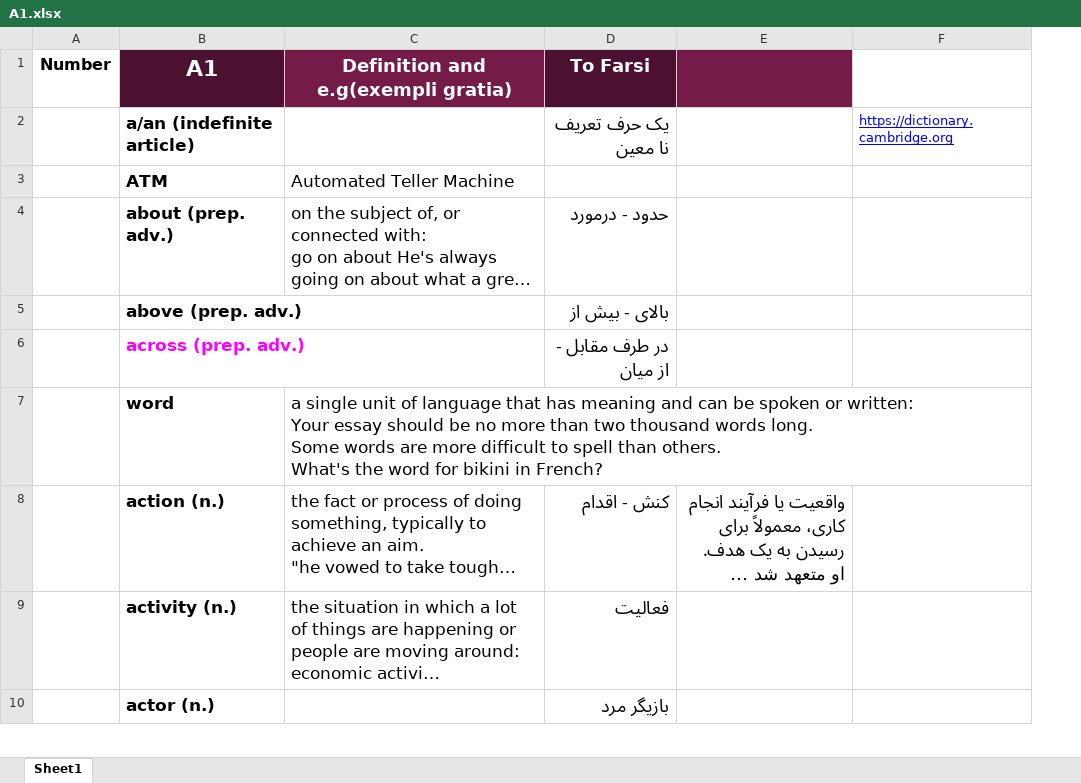
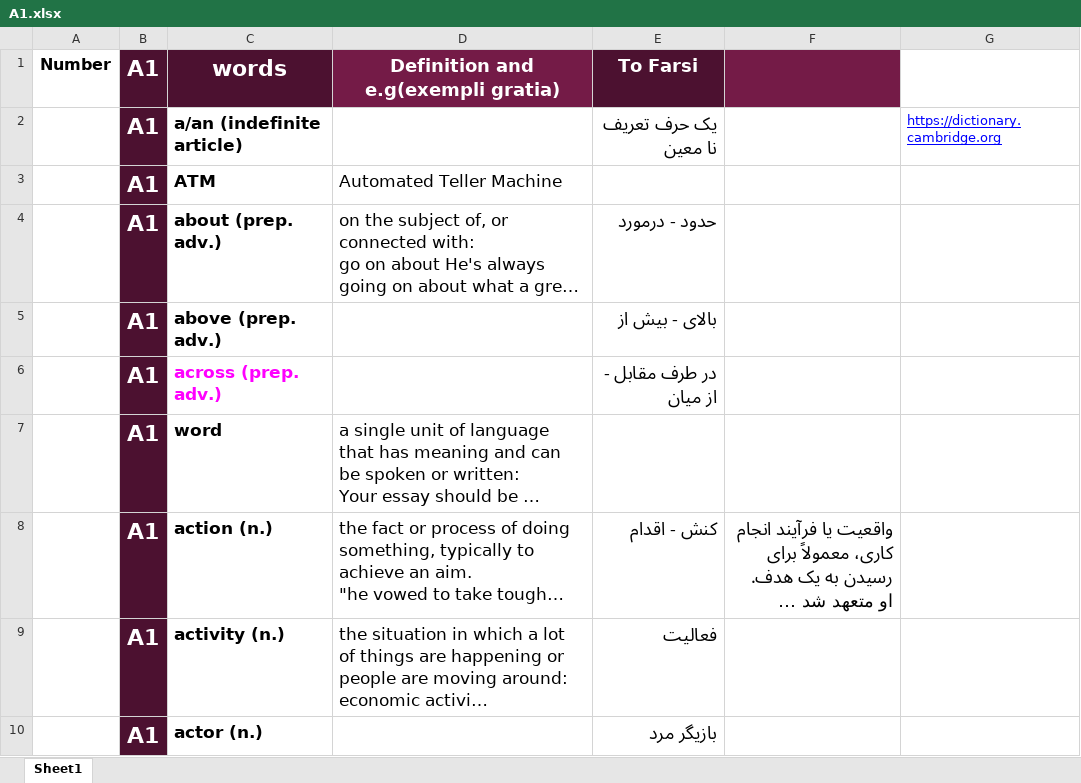
Before and after one commit to sinalalebakhsh/English, an Excel workbook: Excell/A1.xlsx, sheet Sheet1, drawn as a sheet; only a part is shown; long unchanged cells end in …; values as stored, in another font and other column widths than the file's, no borders; charts and pictures not drawn; addresses are those after the commit; the diff covers the shown part only; the diff names each change by its address in the sheet, - before the commit and + after, or states it on an @@ line.

```diff
--- a/Excell/A1.xlsx (sheet Sheet1)
+++ b/Excell/A1.xlsx (sheet Sheet1)
+column B, rows 1-10: all A1
-C1: A1
+C1: words
```
Also changed, not shown: 312 added rows elsewhere in this sheet, Excell/A0.xlsx, Excell/All Words A0 B2.xlsx, 5 other files.
